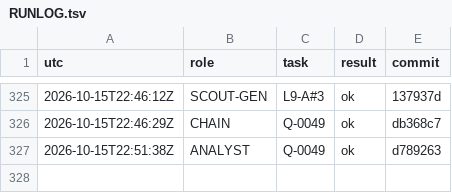
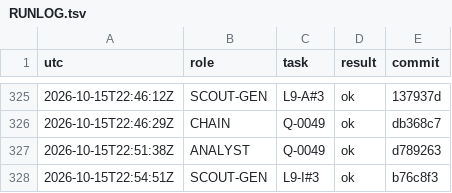
Before and after one commit to YinchenChang/aim, a TSV file: query/RUNLOG.tsv, drawn as a sheet; only a part is shown, gaps mark what is left out.

```diff
--- a/query/RUNLOG.tsv
+++ b/query/RUNLOG.tsv
@@ -327 +327,2 @@ utc	role	task	result	commit
 2026-10-15T22:51:38Z	ANALYST	Q-0049	ok	d789263
+2026-10-15T22:54:51Z	SCOUT-GEN	L9-I#3	ok	b76c8f3
```
Also changed, not shown: 6 other files.
